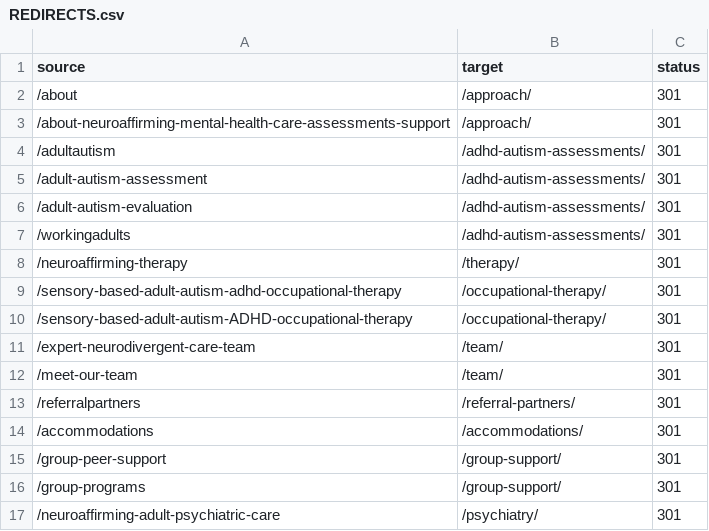
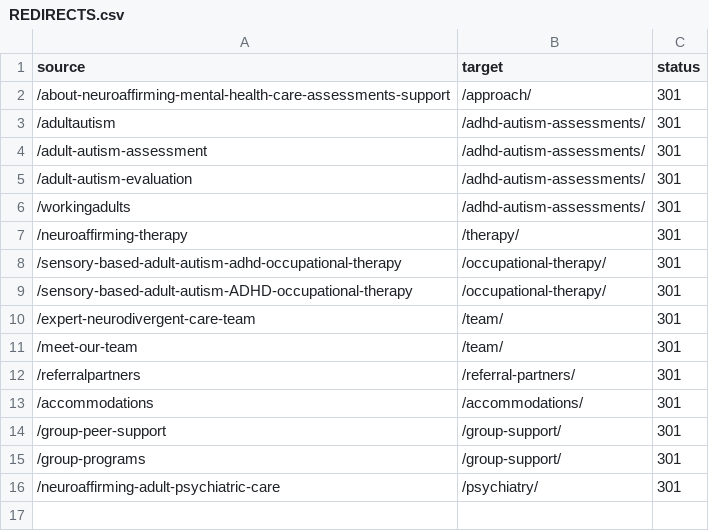
Before and after one commit to charancre-del/prismpathweb, a CSV file: docs/REDIRECTS.csv, drawn as a sheet.

Commit message:
Add SEO dashboard and About page

```diff
--- a/docs/REDIRECTS.csv
+++ b/docs/REDIRECTS.csv
@@ -1,3 +1,2 @@
 source,target,status
-/about,/approach/,301
 /about-neuroaffirming-mental-health-care-assessments-support,/approach/,301
```
Also changed, not shown: 11 other files.
